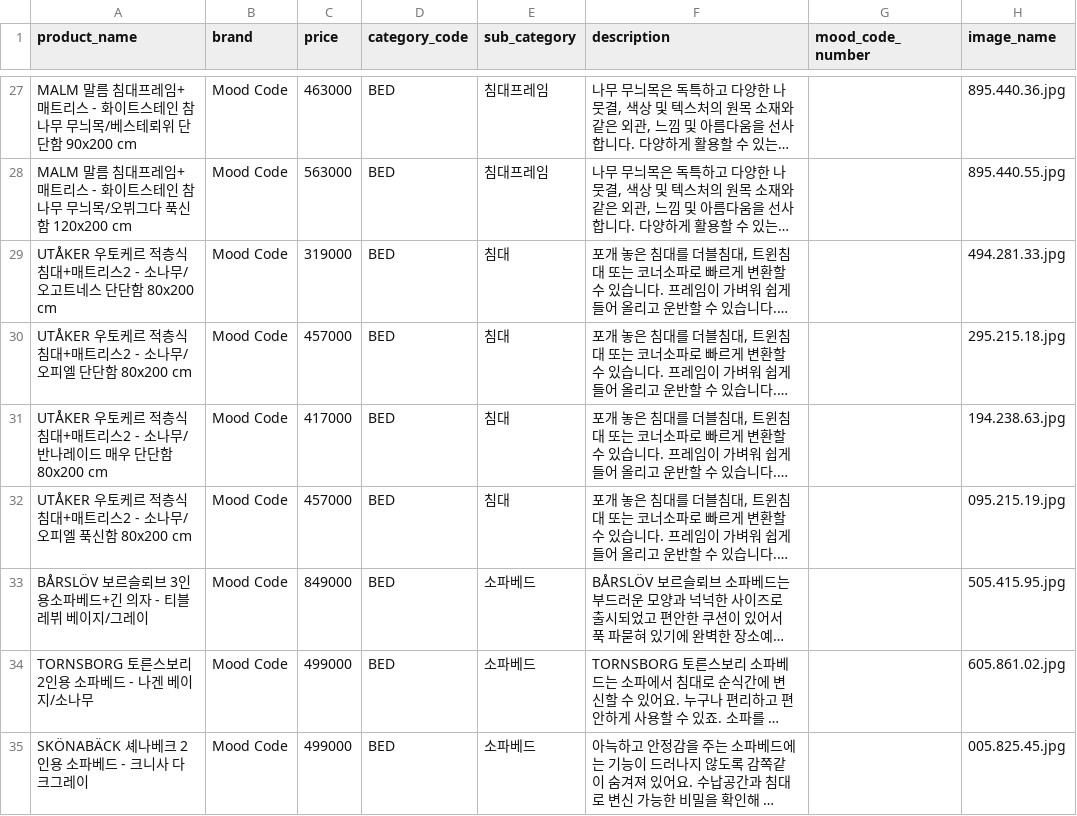
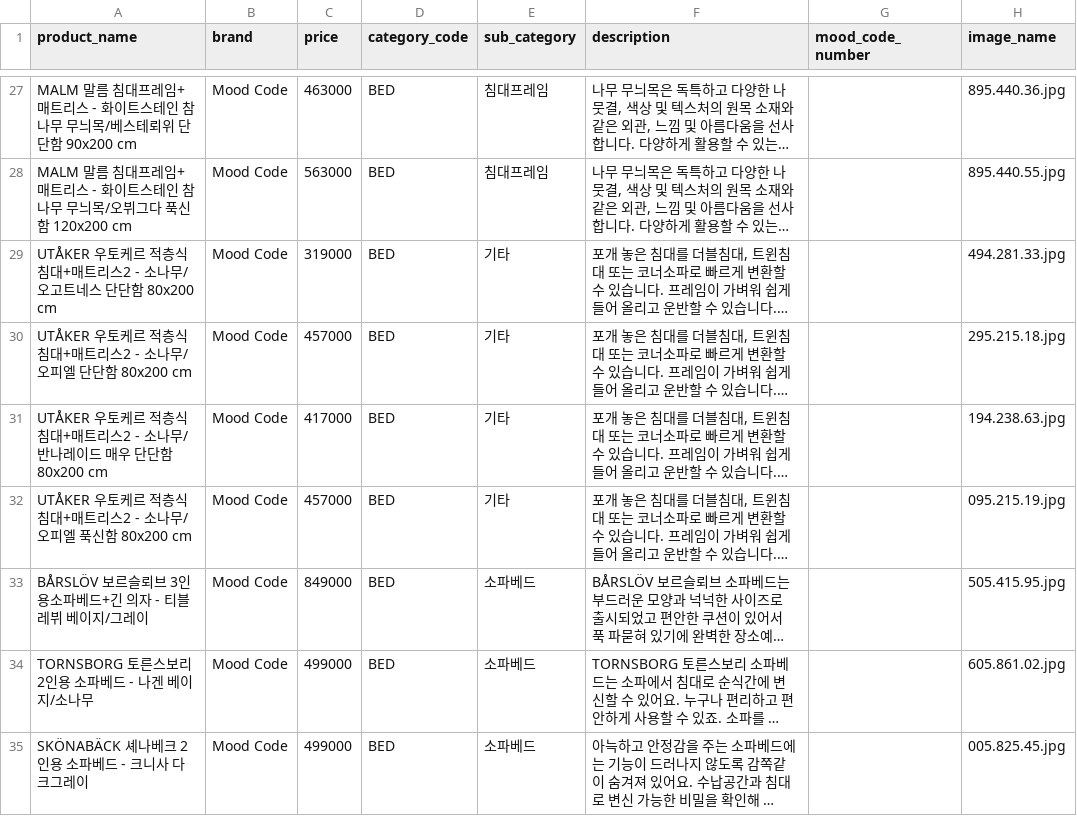
Before and after one commit to mood-code-team/flask-team-project, a CSV file: data/csv/output_bed/bed_100_products.csv, drawn as a sheet; only a part is shown, gaps mark what is left out; long unchanged cells end in …; the diff names each change by its address in the sheet, - before the commit and + after, or states it on an @@ line.

```diff
--- a/data/csv/output_bed/bed_100_products.csv
+++ b/data/csv/output_bed/bed_100_products.csv
-E29:E32 (sub_category): 침대
+E29:E32 (sub_category): 기타
```
Also changed, not shown: data/csv/output_balcony/balcony_100_products.csv, 7 other files.
